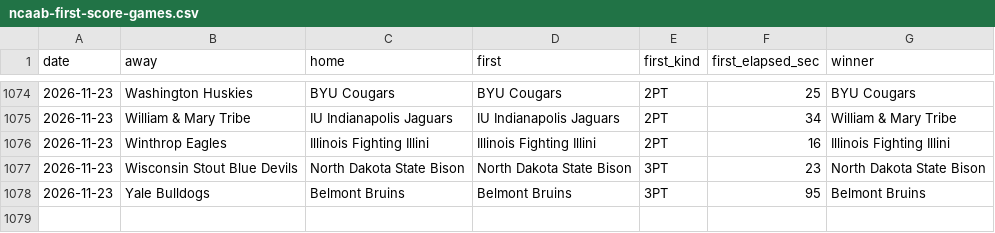
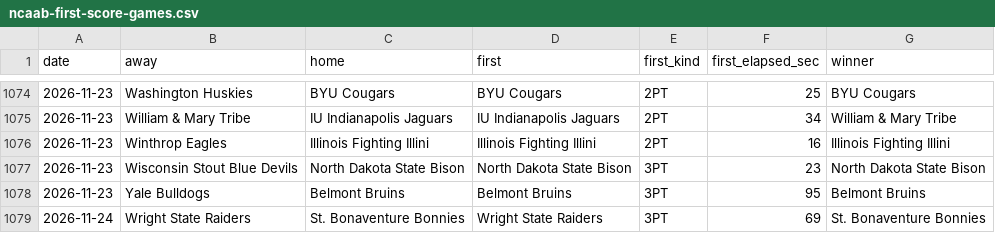
Before and after one commit to michaellvenuti-ops/mv_magic, a CSV file: pc-data/ncaab-first-score-games.csv, drawn as a sheet; only a part is shown, gaps mark what is left out.

Commit message:
pc-scans sync: pc-data/ncaab-first-score-games.csv

```diff
--- a/pc-data/ncaab-first-score-games.csv
+++ b/pc-data/ncaab-first-score-games.csv
@@ -1078 +1078,2 @@ date,away,home,first,first_kind,first_elapsed_sec,winner
 2026-11-23,Yale Bulldogs,Belmont Bruins,Belmont Bruins,3PT,95,Belmont Bruins
+2026-11-24,Wright State Raiders,St. Bonaventure Bonnies,Wright State Raiders,3PT,69,St. Bonaventure Bonnies
```
